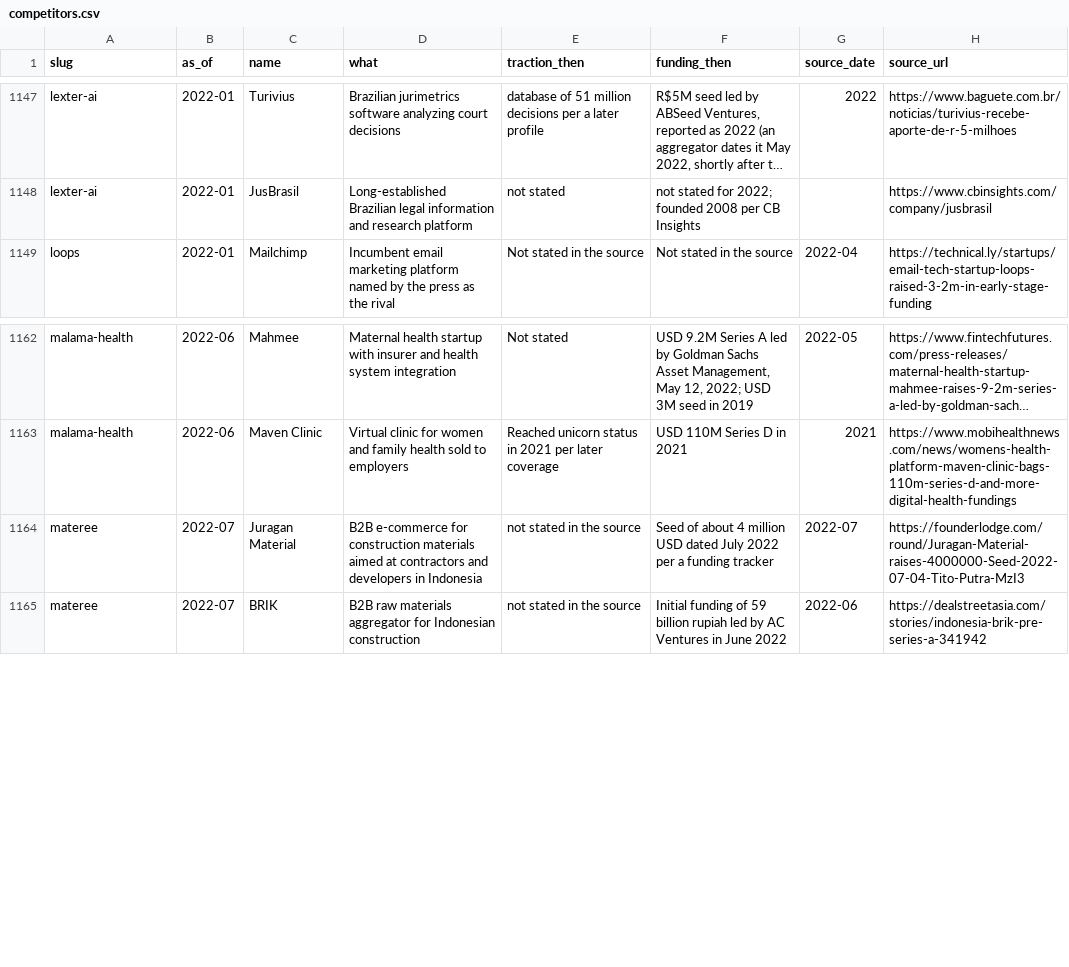
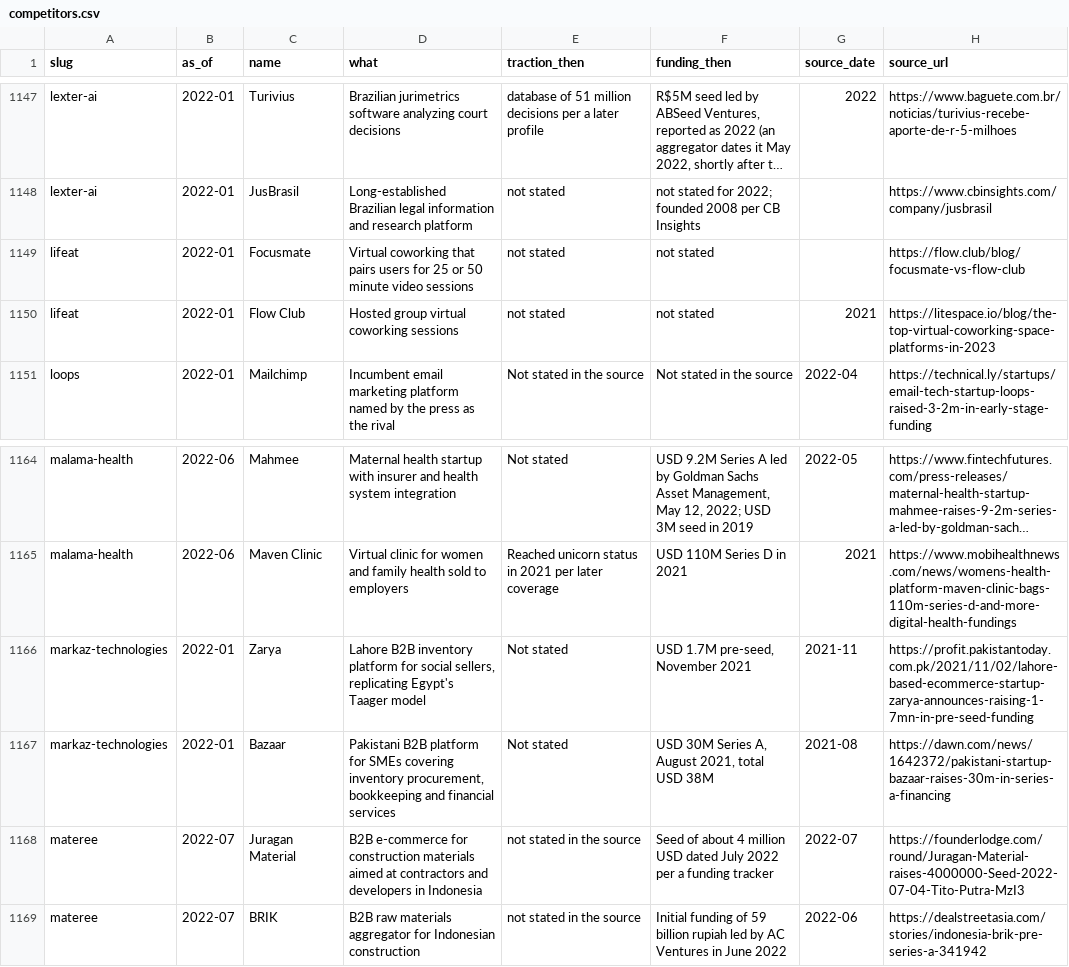
Before and after one commit to edison16a/yc-startup-life, a CSV file: data/competitors.csv, drawn as a sheet; only a part is shown, gaps mark what is left out; long unchanged cells end in …; the diff names each change by its address in the sheet, - before the commit and + after, or states it on an @@ line.

```diff
--- a/data/competitors.csv
+++ b/data/competitors.csv
+row 1149: lifeat | 2022-01 | Focusmate | Virtual coworking that pairs users for 25 or 50 minute video sessions | not stated | not stated |  | https://flow.club/blog/focusmate-vs-flow-club
+row 1150: lifeat | 2022-01 | Flow Club | Hosted group virtual coworking sessions | not stated | not stated | 2021 | https://litespace.io/blog/the-top-virtual-coworking-space-platforms-in-2023
+row 1166: markaz-technologies | 2022-01 | Zarya | Lahore B2B inventory platform for social sellers, replicating Egypt's Taager model | Not stated | USD 1.7M pre-seed, November 2021 | 2021-11 | https://profit.pakistantoday.com.pk/2021/11/02/lahore-based-ecommerce-startup-zarya-announces-raising-1-7mn-in-pre-seed-funding
+row 1167: markaz-technologies | 2022-01 | Bazaar | Pakistani B2B platform for SMEs covering inventory procurement, bookkeeping and financial services | Not stated | USD 30M Series A, August 2021, total USD 38M | 2021-08 | https://dawn.com/news/1642372/pakistani-startup-bazaar-raises-30m-in-series-a-financing
```
Also changed, not shown: data/founders.csv, data/rounds.csv, 5 other files.
